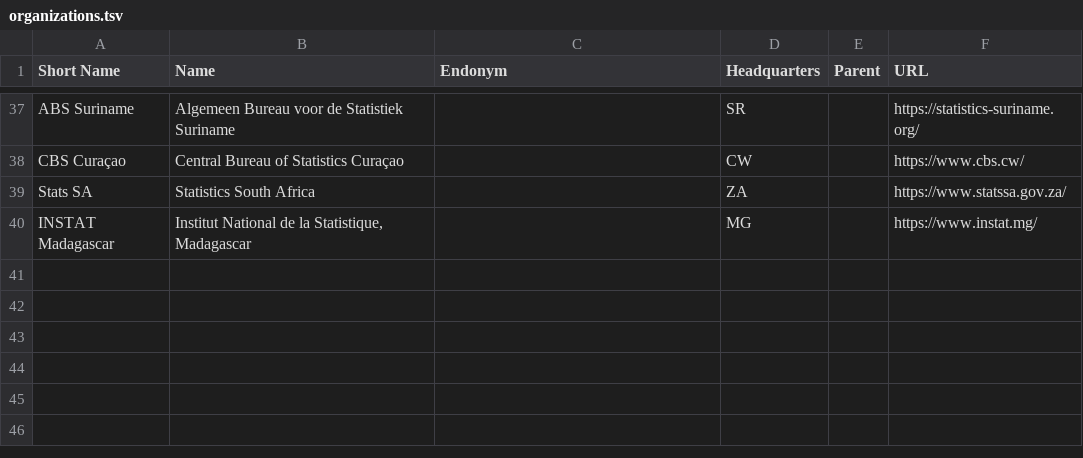
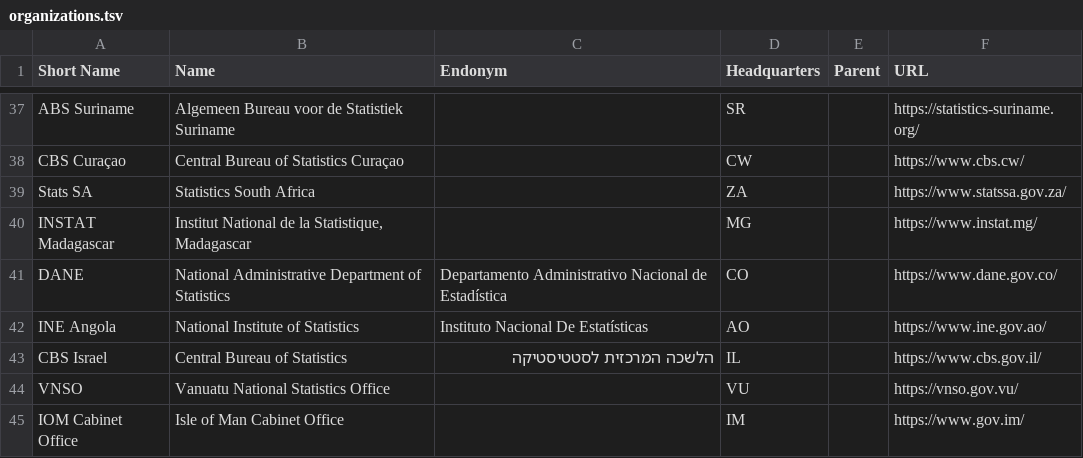
Before and after one commit to Translation-Commons/lang-nav, a TSV file: public/data/tc/organizations.tsv, drawn as a sheet; only a part is shown, gaps mark what is left out.

```diff
--- a/public/data/tc/organizations.tsv
+++ b/public/data/tc/organizations.tsv
@@ -40 +40,6 @@ Stats SA	Statistics South Africa		ZA		https://www.statssa.gov.za/
 INSTAT Madagascar	Institut National de la Statistique, Madagascar		MG		https://www.instat.mg/
+DANE	National Administrative Department of Statistics	Departamento Administrativo Nacional de Estadística	CO		https://www.dane.gov.co/
+INE Angola	National Institute of Statistics	Instituto Nacional De Estatísticas	AO		https://www.ine.gov.ao/
+CBS Israel	Central Bureau of Statistics	הלשכה המרכזית לסטטיסטיקה	IL		https://www.cbs.gov.il/
+VNSO	Vanuatu National Statistics Office		VU		https://vnso.gov.vu/
+IOM Cabinet Office	Isle of Man Cabinet Office		IM		https://www.gov.im/
```
Also changed, not shown: public/data/tc/locales.tsv, 9 other files.
